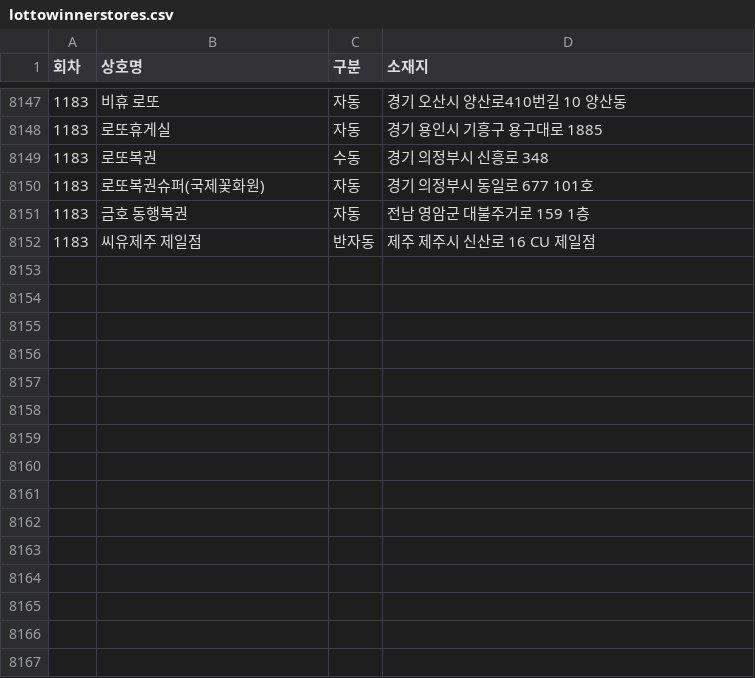
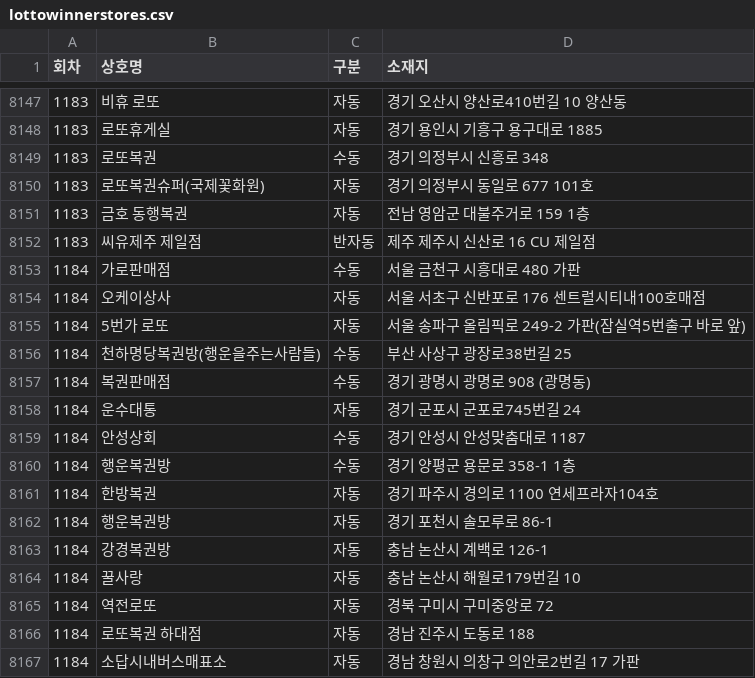
Before and after one commit to pipelinelife/pipelinelife.github.io, a CSV file: CSV/lottowinnerstores.csv, drawn as a sheet; only a part is shown, gaps mark what is left out; the diff names each change by its address in the sheet, - before the commit and + after, or states it on an @@ line.

Commit message:
update lottowinnerstores.csv

```diff
--- a/CSV/lottowinnerstores.csv
+++ b/CSV/lottowinnerstores.csv
+row 8153: 1184 | 가로판매점 | 수동 | 서울 금천구 시흥대로 480 가판
+row 8154: 1184 | 오케이상사 | 자동 | 서울 서초구 신반포로 176 센트럴시티내100호매점
+row 8155: 1184 | 5번가 로또 | 자동 | 서울 송파구 올림픽로 249-2 가판(잠실역5번출구 바로 앞)
+row 8156: 1184 | 천하명당복권방(행운을주는사람들) | 수동 | 부산 사상구 광장로38번길 25
+row 8157: 1184 | 복권판매점 | 수동 | 경기 광명시 광명로 908 (광명동)
+row 8158: 1184 | 운수대통 | 자동 | 경기 군포시 군포로745번길 24
+row 8159: 1184 | 안성상회 | 수동 | 경기 안성시 안성맞춤대로 1187
+row 8160: 1184 | 행운복권방 | 수동 | 경기 양평군 용문로 358-1 1층
+row 8161: 1184 | 한방복권 | 자동 | 경기 파주시 경의로 1100 연세프라자104호
+row 8162: 1184 | 행운복권방 | 자동 | 경기 포천시 솔모루로 86-1
+row 8163: 1184 | 강경복권방 | 자동 | 충남 논산시 계백로 126-1
+row 8164: 1184 | 꿀사랑 | 자동 | 충남 논산시 해월로179번길 10
+row 8165: 1184 | 역전로또 | 자동 | 경북 구미시 구미중앙로 72
+row 8166: 1184 | 로또복권 하대점 | 자동 | 경남 진주시 도동로 188
+row 8167: 1184 | 소답시내버스매표소 | 자동 | 경남 창원시 의창구 의안로2번길 17 가판
```
